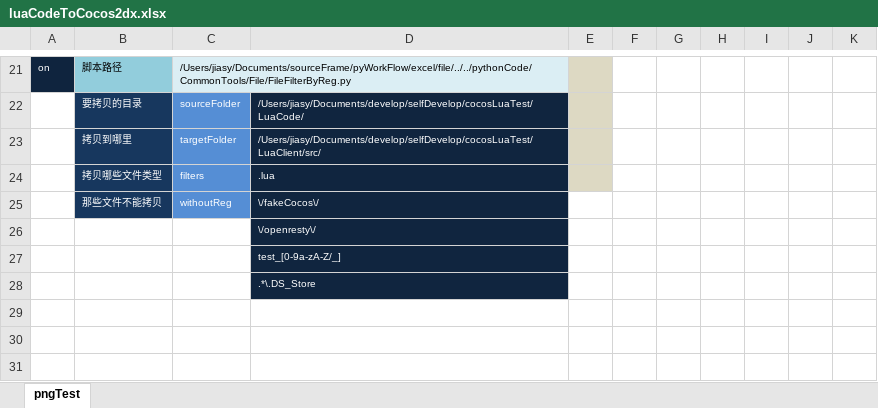
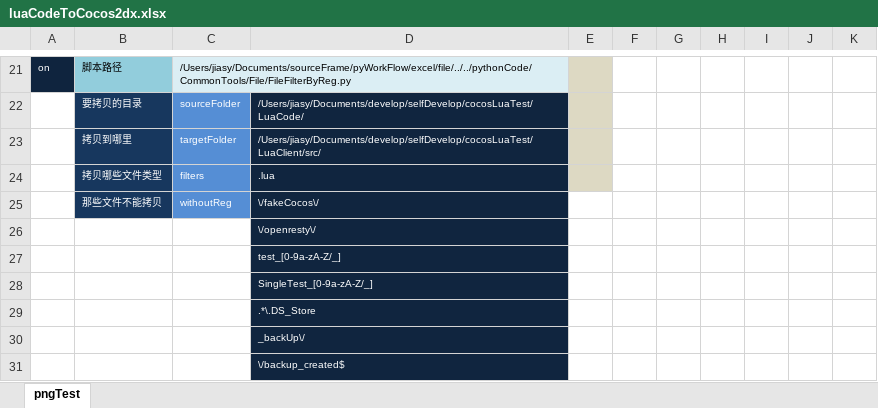
Before and after one commit to jiasy/PyWorkFlow, an Excel workbook: excel/file/luaCodeToCocos2dx.xlsx, sheet pngTest, drawn as a sheet; only a part is shown, gaps mark what is left out; values as stored, in another font and other column widths than the file's, no borders; the diff names each change by its address in the sheet, - before the commit and + after, or states it on an @@ line.

```diff
--- a/excel/file/luaCodeToCocos2dx.xlsx (sheet pngTest)
+++ b/excel/file/luaCodeToCocos2dx.xlsx (sheet pngTest)
+row 28:  |  |  | SingleTest_[0-9a-zA-Z/_]
+row 30:  |  |  | _backUp\/
+row 31:  |  |  | \/backup_created$
```
Also changed, not shown: excel/file/luaCodeToOpenresty.xlsx, 1 other file.
